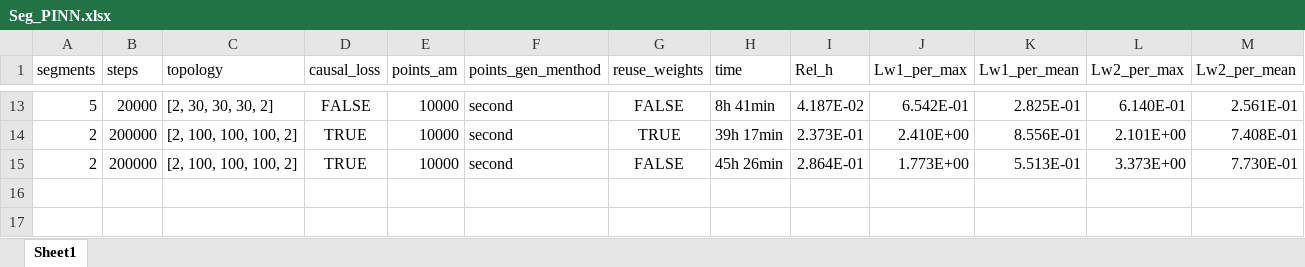
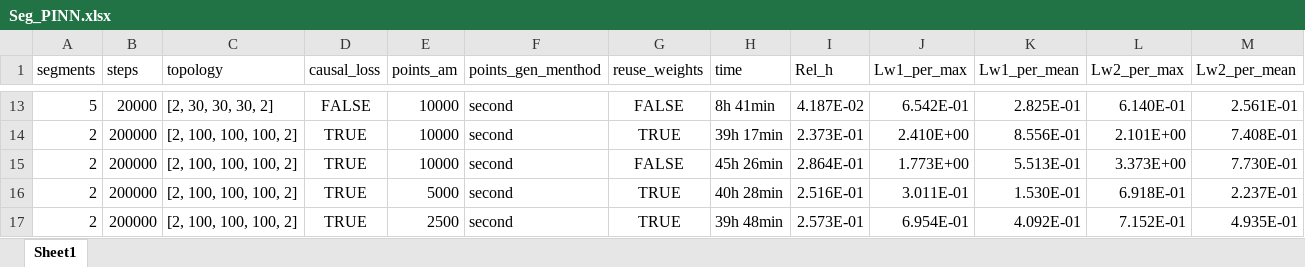
Before and after one commit to mikhakuv/PINNs, an Excel workbook: statistics/Seg_PINN.xlsx, sheet Sheet1, drawn as a sheet; only a part is shown, gaps mark what is left out; values as stored, in another font and other column widths than the file's, no borders; charts and pictures not drawn; the diff names each change by its address in the sheet, - before the commit and + after, or states it on an @@ line.

Commit message:
Add files via upload

```diff
--- a/statistics/Seg_PINN.xlsx (sheet Sheet1)
+++ b/statistics/Seg_PINN.xlsx (sheet Sheet1)
+row 16: 2 | 200000 | [2, 100, 100, 100, 2] | TRUE | 5000 | second | TRUE | 40h 28min | 2.516E-01 | 3.011E-01 | 1.530E-01 | 6.918E-01 | 2.237E-01
+row 17: 2 | 200000 | [2, 100, 100, 100, 2] | TRUE | 2500 | second | TRUE | 39h 48min | 2.573E-01 | 6.954E-01 | 4.092E-01 | 7.152E-01 | 4.935E-01
```
Also changed, not shown: charts or pictures.
